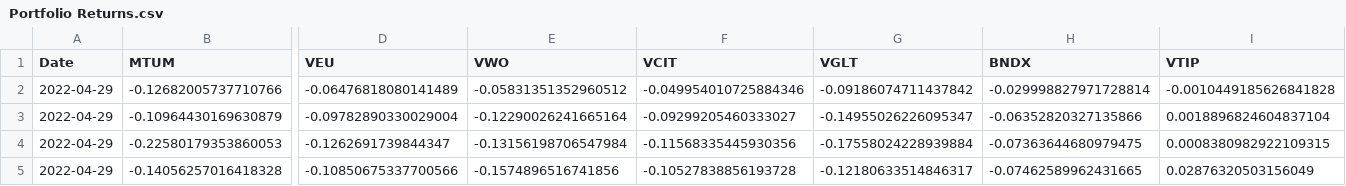
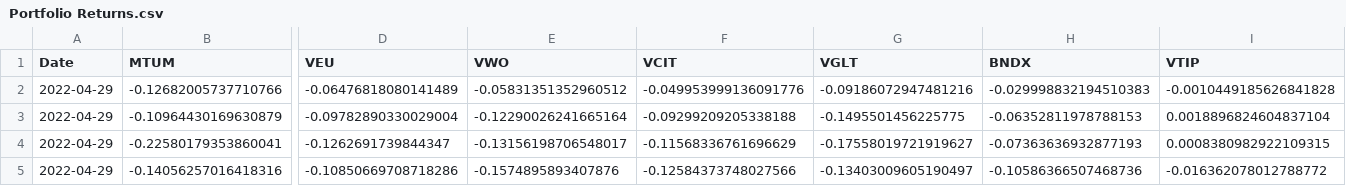
Before and after one commit to ryanlupinski/Portfolio-Optimization, a CSV file: CSVs/Portfolio Returns.csv, drawn as a sheet; only a part is shown, gaps mark what is left out; removed rows and columns are numbered as before the commit, all else as after; rows hold the shown columns only; the diff names each change by its address in the sheet, - before the commit and + after, or states it on an @@ line.

```diff
--- a/CSVs/Portfolio Returns.csv
+++ b/CSVs/Portfolio Returns.csv
-F2 (VCIT): -0.049954010725884346
+F2 (VCIT): -0.049953999136091776
-G2 (VGLT): -0.09186074711437842
+G2 (VGLT): -0.09186072947481216
-H2 (BNDX): -0.029998827971728814
+H2 (BNDX): -0.029998832194510383
-F3 (VCIT): -0.09299205460333027
+F3 (VCIT): -0.09299209205338188
-G3 (VGLT): -0.14955026226095347
+G3 (VGLT): -0.1495501456225775
-H3 (BNDX): -0.06352820327135866
+H3 (BNDX): -0.06352811978788153
-row 4: 2022-04-29 | -0.22580179353860053 | -0.1262691739844347 | -0.13156198706547984 | -0.11568335445930356 | -0.17558024228939884 | -0.07363644680979475 | 0.0008380982922109315
-row 5: 2022-04-29 | -0.14056257016418328 | -0.10850675337700566 | -0.1574896516741856 | -0.10527838856193728 | -0.12180633514846317 | -0.07462589962431665 | 0.02876320503156049
+row 4: 2022-04-29 | -0.22580179353860041 | -0.1262691739844347 | -0.13156198706548017 | -0.11568336761696629 | -0.17558019721919627 | -0.07363636932877193 | 0.0008380982922109315
+row 5: 2022-04-29 | -0.14056257016418316 | -0.10850669708718286 | -0.1574895893407876 | -0.12584373748027566 | -0.13403009605190497 | -0.10586366507468736 | -0.016362078012788772
```
Also changed, not shown: CSVs/Portfolio 1 Year Closing Price Data.csv, 2 other files.
